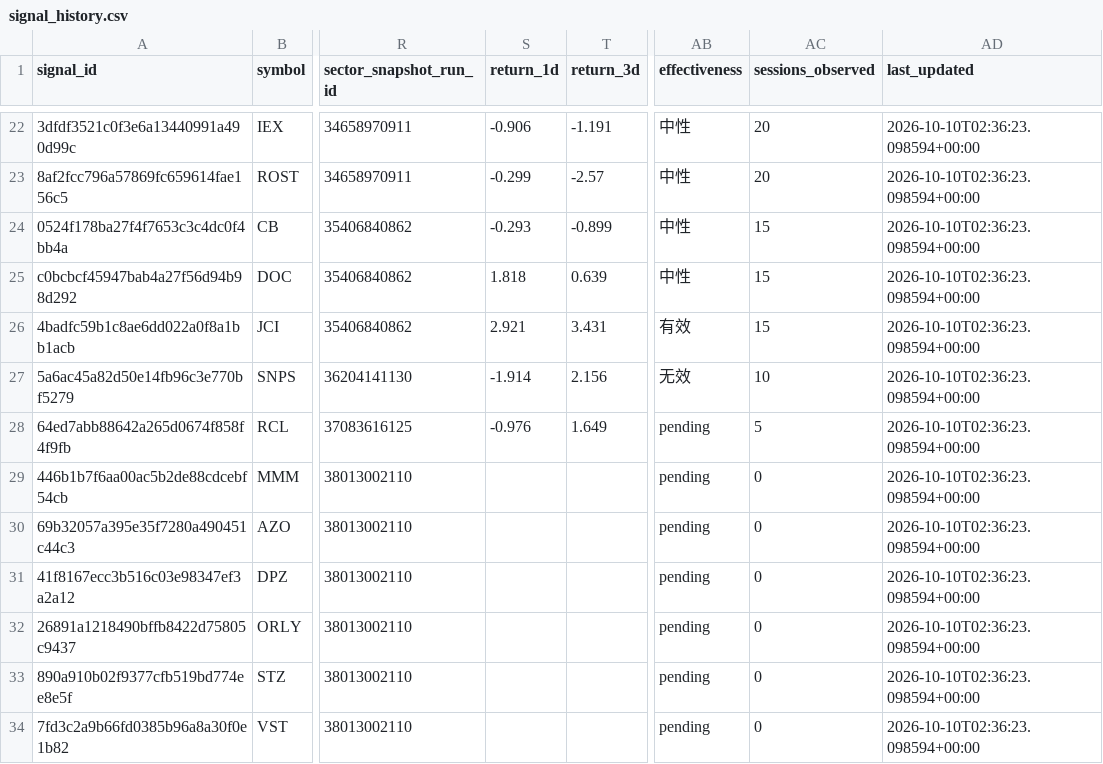
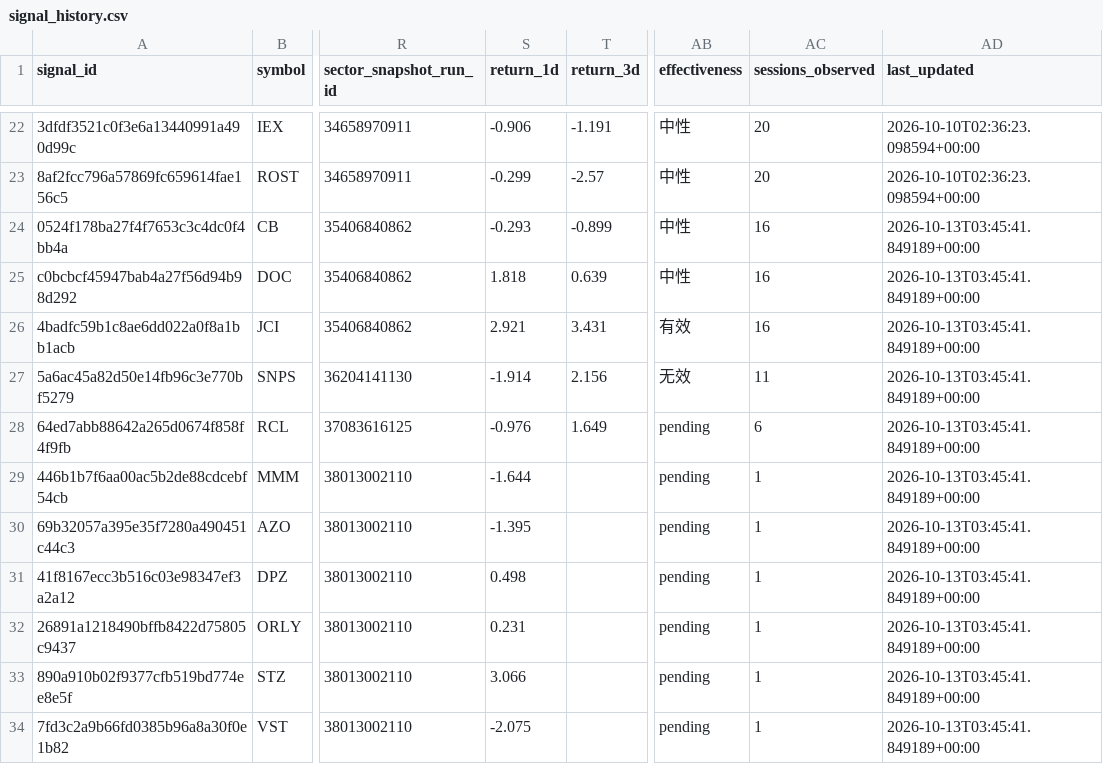
Before and after one commit to dingdinglean/stock-signal-tracker, a CSV file: data/signal_history.csv, drawn as a sheet; only a part is shown, gaps mark what is left out; the diff names each change by its address in the sheet, - before the commit and + after, or states it on an @@ line.

```diff
--- a/data/signal_history.csv
+++ b/data/signal_history.csv
-AC24:AC26 (sessions_observed): 15
+AC24:AC26 (sessions_observed): 16
-AD24:AD34 (last_updated): 2026-10-10T02:36:23.098594+00:00
+AD24:AD34 (last_updated): 2026-10-13T03:45:41.849189+00:00
-AC27 (sessions_observed): 10
+AC27 (sessions_observed): 11
-AC28 (sessions_observed): 5
+AC28 (sessions_observed): 6
-S29 (return_1d): (empty)
+S29 (return_1d): -1.644
-AC29:AC34 (sessions_observed): 0
+AC29:AC34 (sessions_observed): 1
-S30 (return_1d): (empty)
+S30 (return_1d): -1.395
-S31 (return_1d): (empty)
+S31 (return_1d): 0.498
-S32 (return_1d): (empty)
+S32 (return_1d): 0.231
-S33 (return_1d): (empty)
+S33 (return_1d): 3.066
-S34 (return_1d): (empty)
+S34 (return_1d): -2.075
```
Also changed, not shown: data/sector_snapshots.csv, output/tracker_report.csv, 1 other file.
